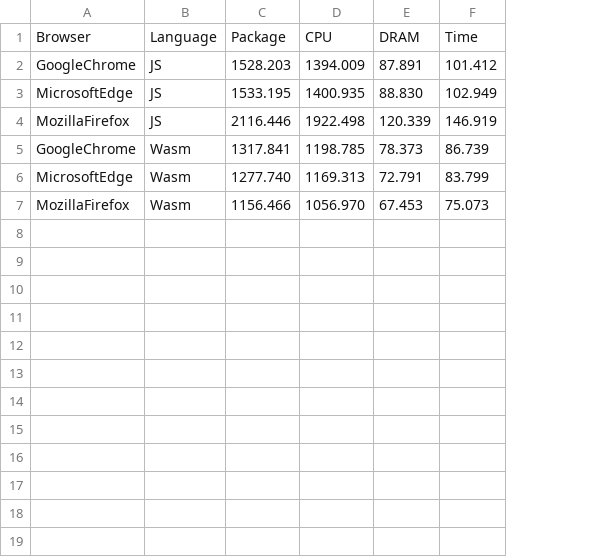
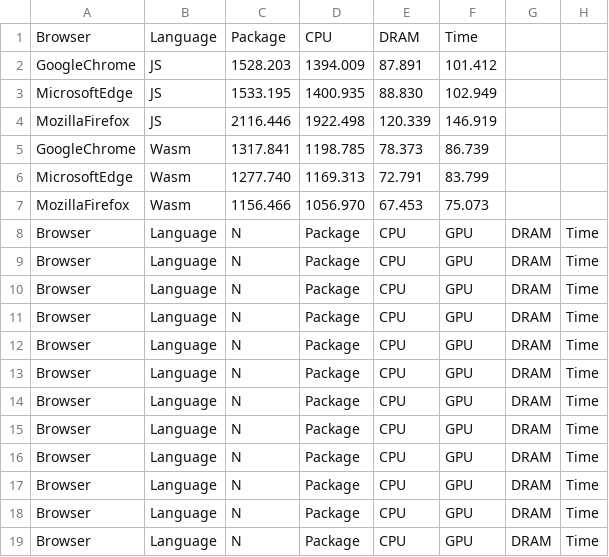
Before and after one commit to joaogdemacedo/OnThePerformanceOfWebAssembly, a CSV file: PsPDFKit/Results/HP20/hp20.csv, drawn as a sheet; the diff names each change by its address in the sheet, - before the commit and + after, or states it on an @@ line.

```diff
--- a/PsPDFKit/Results/HP20/hp20.csv
+++ b/PsPDFKit/Results/HP20/hp20.csv
+column G, empty
+column H, empty
+row 8: Browser | Language | N | Package | CPU | GPU | DRAM | Time
+row 9: Browser | Language | N | Package | CPU | GPU | DRAM | Time
+row 10: Browser | Language | N | Package | CPU | GPU | DRAM | Time
+row 11: Browser | Language | N | Package | CPU | GPU | DRAM | Time
+row 12: Browser | Language | N | Package | CPU | GPU | DRAM | Time
+row 13: Browser | Language | N | Package | CPU | GPU | DRAM | Time
+row 14: Browser | Language | N | Package | CPU | GPU | DRAM | Time
+row 15: Browser | Language | N | Package | CPU | GPU | DRAM | Time
+row 16: Browser | Language | N | Package | CPU | GPU | DRAM | Time
+row 17: Browser | Language | N | Package | CPU | GPU | DRAM | Time
+row 18: Browser | Language | N | Package | CPU | GPU | DRAM | Time
+row 19: Browser | Language | N | Package | CPU | GPU | DRAM | Time
```
Also changed, not shown: 17 other files.
